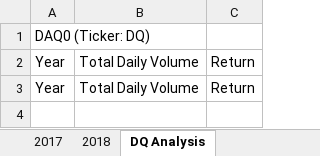
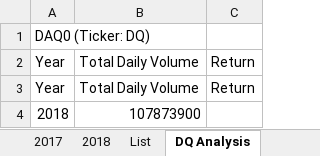
Before and after one commit to courtneysims/stock-analysis, an Excel workbook: green_stocks.xlsm, sheet DQ Analysis, drawn as a sheet; values as stored, in another font and other column widths than the file's, no borders; the diff names each change by its address in the sheet, - before the commit and + after, or states it on an @@ line.

```diff
--- a/green_stocks.xlsm (sheet DQ Analysis)
+++ b/green_stocks.xlsm (sheet DQ Analysis)
+sheet tab: List
+row 4: 2018 | 107873900
```
